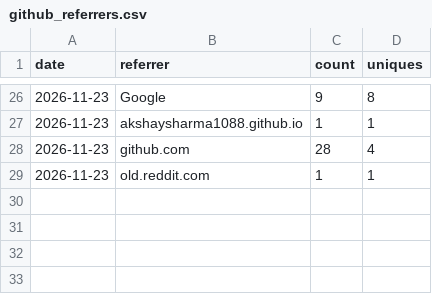
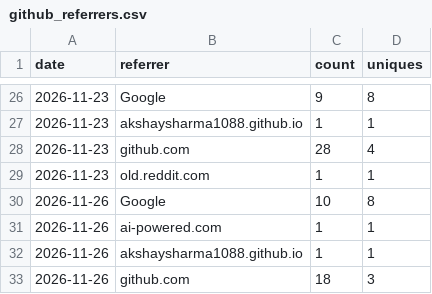
Before and after one commit to akshaysharma1088/pipeverify, a CSV file: metrics/github_referrers.csv, drawn as a sheet; only a part is shown, gaps mark what is left out.

```diff
--- a/metrics/github_referrers.csv
+++ b/metrics/github_referrers.csv
@@ -29 +29,5 @@ date,referrer,count,uniques
 2026-11-23,old.reddit.com,1,1
+2026-11-26,Google,10,8
+2026-11-26,ai-powered.com,1,1
+2026-11-26,akshaysharma1088.github.io,1,1
+2026-11-26,github.com,18,3
```
Also changed, not shown: metrics/github_traffic_daily.csv, metrics/pypi_downloads_daily.csv, 2 other files.
